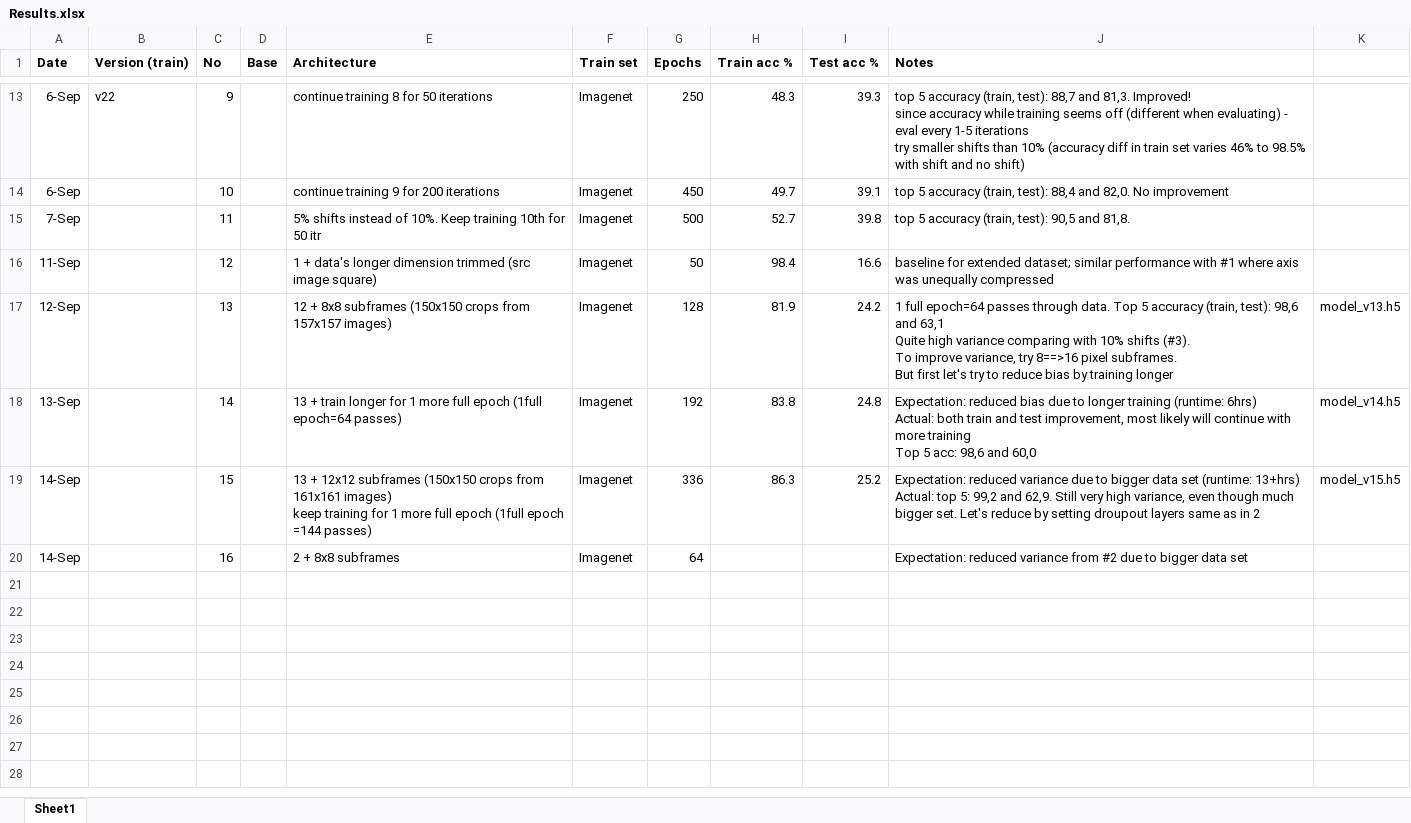
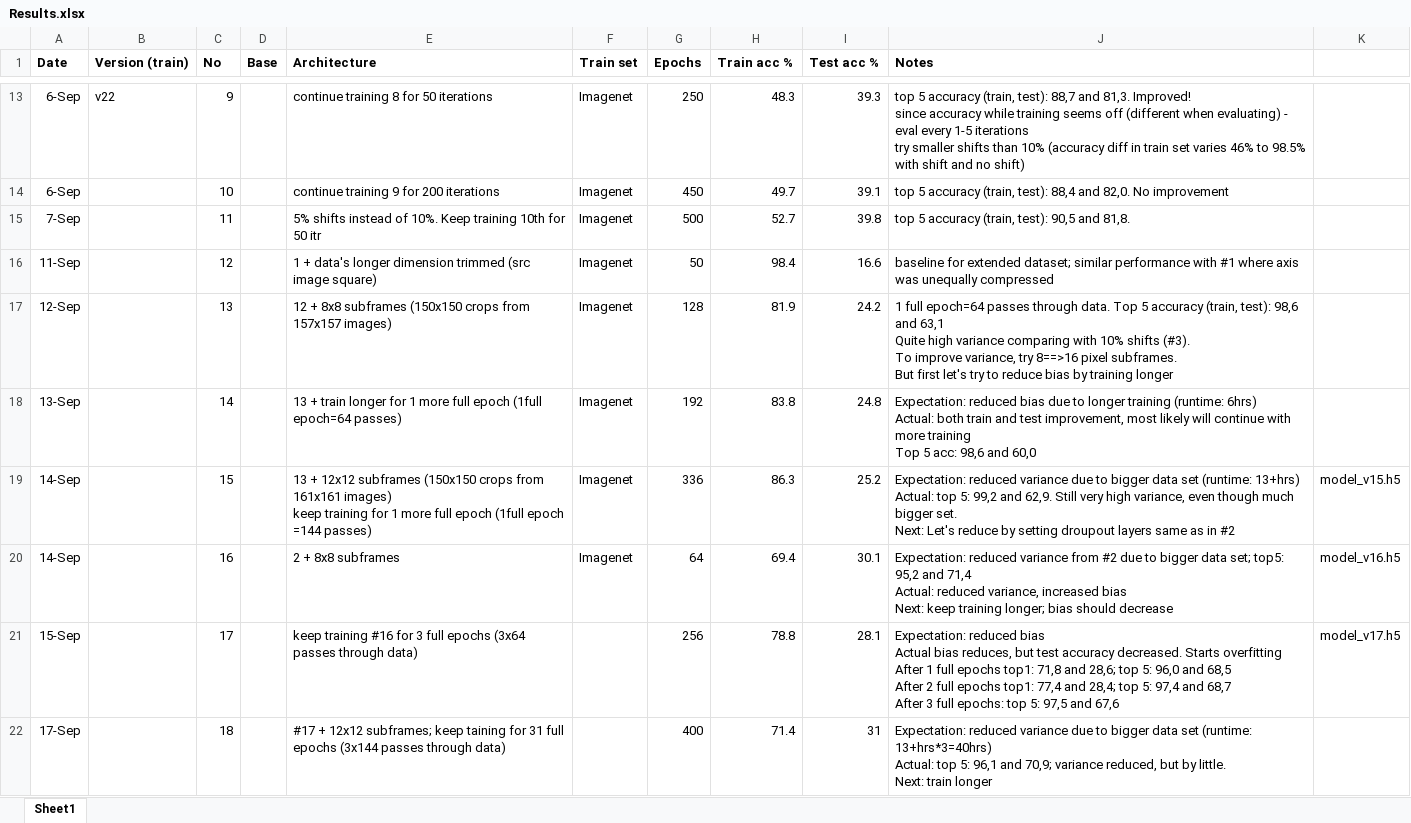
Before and after one commit to bernardas78/KerasImagenetFruits, an Excel workbook: Results.xlsx, sheet Sheet1, drawn as a sheet; only a part is shown, gaps mark what is left out; values as stored, in another font and other column widths than the file's, no borders; ↵ is a line break in a cell; the diff names each change by its address in the sheet, - before the commit and + after, or states it on an @@ line.

```diff
--- a/Results.xlsx (sheet Sheet1)
+++ b/Results.xlsx (sheet Sheet1)
-K17: model_v13.h5
+K17: (empty)
-K18: model_v14.h5
+K18: (empty)
-J19 (Notes): …bigger set. Let's reduce by setting droupout layers same as in 2
+J19 (Notes): …bigger set. ↵ Next: Let's reduce by setting droupout layers same as in #2
-H20 (Train acc %): (empty)
+H20 (Train acc %): 69.4
-I20 (Test acc %): (empty)
+I20 (Test acc %): 30.1
-J20 (Notes): …bigger data set
+J20 (Notes): …bigger data set; top5: 95,2 and 71,4 ↵ Actual: reduced variance, increased bias ↵ Next: keep training longer; bias should decrease
-K20: (empty)
+K20: model_v16.h5
+row 21: 15-Sep |  | 17 |  | keep training #16 for 3 full epochs (3x64 passes through data) |  | 256 | 78.8 | 28.1 | Expectation: reduced bias ↵ Actual bias reduces, but test accuracy decreased. Starts overfitting ↵ After 1 full epochs top1: 71,8 and 28,6; top 5: 96,0 and 68,5 ↵ After 2 full epochs top1: 77,4 and 28,4; top 5: 97,4 and 68,7 ↵ After 3 full epochs: top 5: 97,5 and 67,6 | model_v17.h5
+row 22: 17-Sep |  | 18 |  | #17 + 12x12 subframes; keep taining for 31 full epochs (3x144 passes through data) |  | 400 | 71.4 | 31 | Expectation: reduced variance due to bigger data set (runtime: 13+hrs*3=40hrs) ↵ Actual: top 5: 96,1 and 70,9; variance reduced, but by little. ↵ Next: train longer
```
Also changed, not shown: 4 other files.
